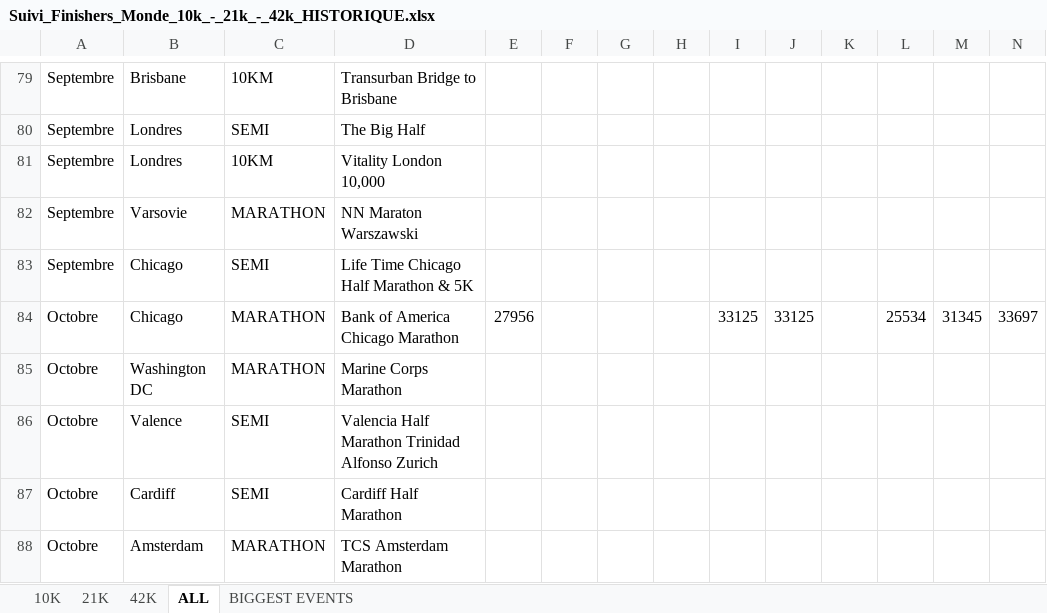
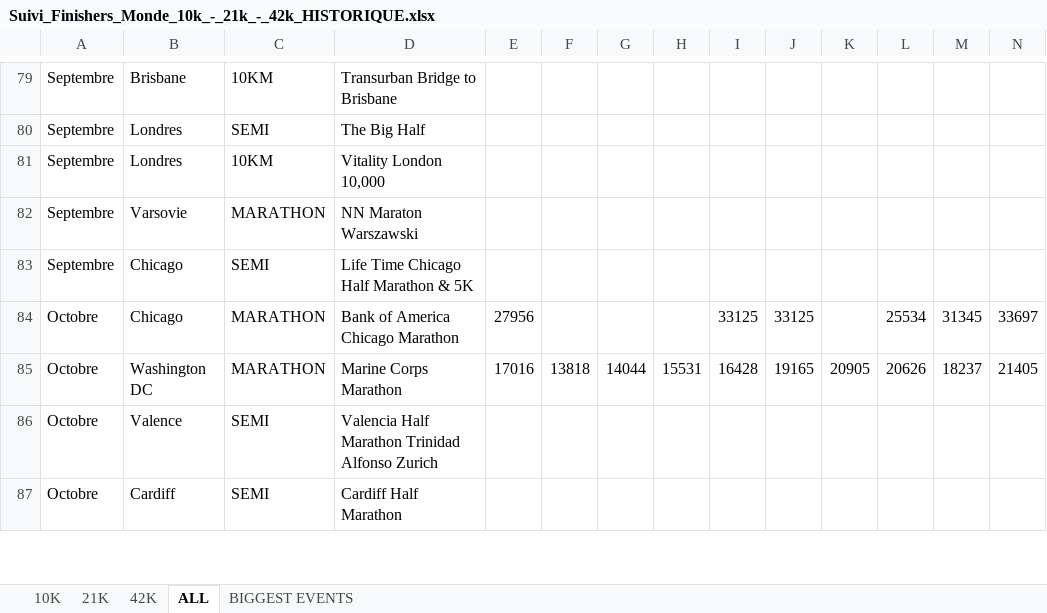
Before and after one commit to mathbrn/datapace-dashboard, an Excel workbook: Suivi_Finishers_Monde_10k_-_21k_-_42k_HISTORIQUE.xlsx, sheet ALL, drawn as a sheet; only a part is shown, gaps mark what is left out; values as stored, in another font and other column widths than the file's, no borders; removed rows and columns are numbered as before the commit, all else as after; rows hold the shown columns only; the diff covers the shown part only; the diff names each change by its address in the sheet, - before the commit and + after, or states it on an @@ line.

```diff
--- a/Suivi_Finishers_Monde_10k_-_21k_-_42k_HISTORIQUE.xlsx (sheet ALL)
+++ b/Suivi_Finishers_Monde_10k_-_21k_-_42k_HISTORIQUE.xlsx (sheet ALL)
-row 85: Octobre | Washington DC | MARATHON | Marine Corps Marathon
+row 85: Octobre | Washington DC | MARATHON | Marine Corps Marathon | 17016 | 13818 | 14044 | 15531 | 16428 | 19165 | 20905 | 20626 | 18237 | 21405
-row 88: Octobre | Amsterdam | MARATHON | TCS Amsterdam Marathon
```
Also changed, not shown: 26 added rows, 25 removed rows and 71 edited cells elsewhere in this sheet, 1 other file.
